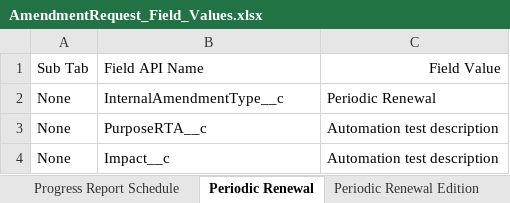
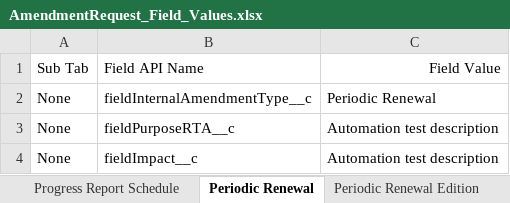
Before and after one commit to DilipHatagale-REISys/govgrants-framework-automation-fw-classic-flows, an Excel workbook: src/main/resources/AmendmentRequest_Field_Values.xlsx, sheet Periodic Renewal, drawn as a sheet; values as stored, in another font and other column widths than the file's, no borders; the diff names each change by its address in the sheet, - before the commit and + after, or states it on an @@ line.

```diff
--- a/src/main/resources/AmendmentRequest_Field_Values.xlsx (sheet Periodic Renewal)
+++ b/src/main/resources/AmendmentRequest_Field_Values.xlsx (sheet Periodic Renewal)
-B2: InternalAmendmentType__c
+B2: fieldInternalAmendmentType__c
-B3: PurposeRTA__c
+B3: fieldPurposeRTA__c
-B4: Impact__c
+B4: fieldImpact__c
```
Also changed, not shown: src/main/resources/Award_Field_Values.xlsx, src/main/resources/Errors.xlsx, 14 other files.
